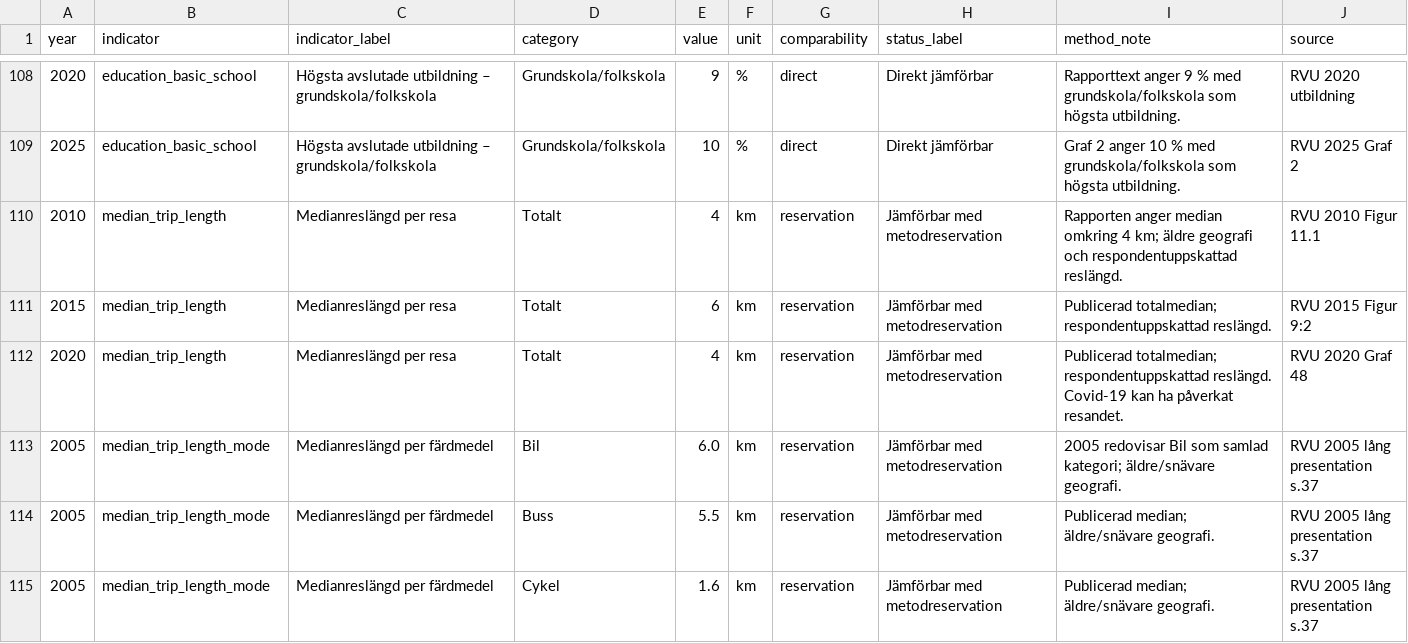
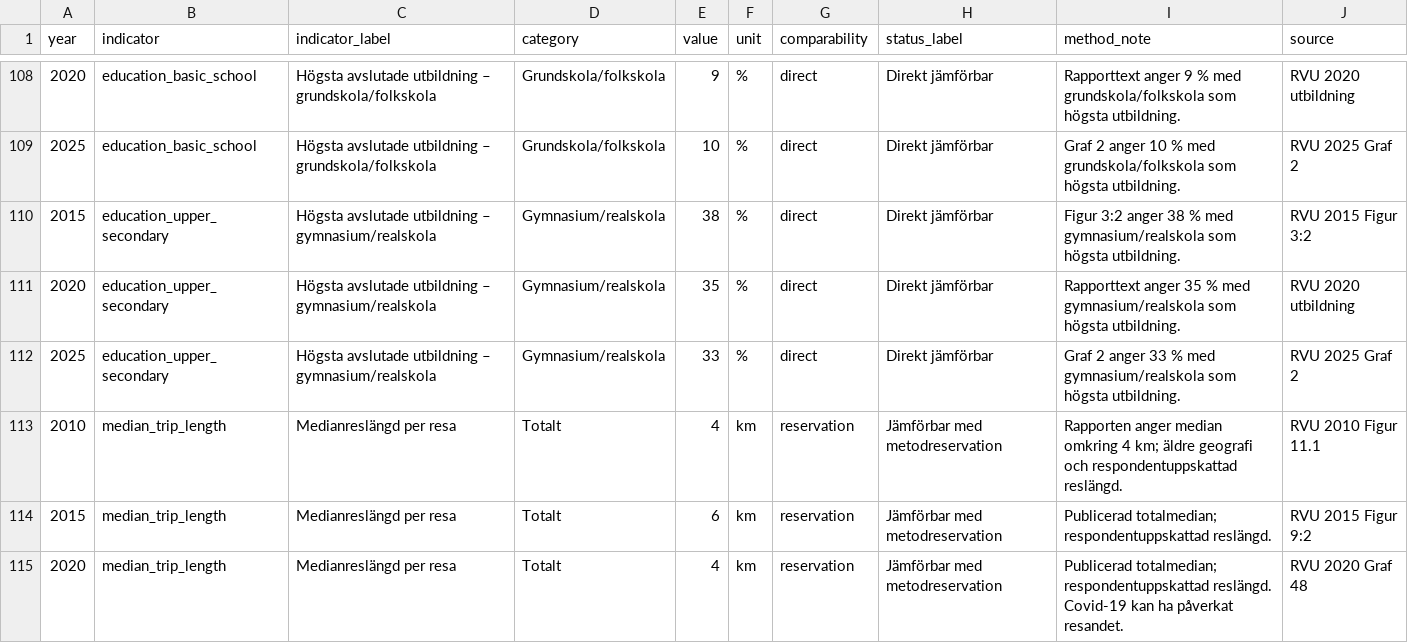
Before and after one commit to Lulea-statistik/resvanor-lulea, a CSV file: docs/data/harmonized_rvu.csv, drawn as a sheet; only a part is shown, gaps mark what is left out; the shorter side is filled out with more unchanged rows.

Commit message:
Add upper-secondary education series 2015-2025

```diff
--- a/docs/data/harmonized_rvu.csv
+++ b/docs/data/harmonized_rvu.csv
@@ -109,2 +109,5 @@ year,indicator,indicator_label,category,value,unit,comparability,status_label,me
 2025,education_basic_school,Högsta avslutade utbildning – grundskola/folkskola,Grundskola/folkskola,10,%,direct,Direkt jämförbar,Graf 2 anger 10 % med grundskola/folkskola som högsta utbildning.,RVU 2025 Graf 2
+2015,education_upper_secondary,Högsta avslutade utbildning – gymnasium/realskola,Gymnasium/realskola,38,%,direct,Direkt jämförbar,Figur 3:2 anger 38 % med gymnasium/realskola som högsta utbildning.,RVU 2015 Figur 3:2
+2020,education_upper_secondary,Högsta avslutade utbildning – gymnasium/realskola,Gymnasium/realskola,35,%,direct,Direkt jämförbar,Rapporttext anger 35 % med gymnasium/realskola som högsta utbildning.,RVU 2020 utbildning
+2025,education_upper_secondary,Högsta avslutade utbildning – gymnasium/realskola,Gymnasium/realskola,33,%,direct,Direkt jämförbar,Graf 2 anger 33 % med gymnasium/realskola som högsta utbildning.,RVU 2025 Graf 2
 2010,median_trip_length,Medianreslängd per resa,Totalt,4,km,reservation,Jämförbar med metodreservation,Rapporten anger median omkring 4 km; äldre geografi och respondentuppskattad reslängd.,RVU 2010 Figur 11.1
```
